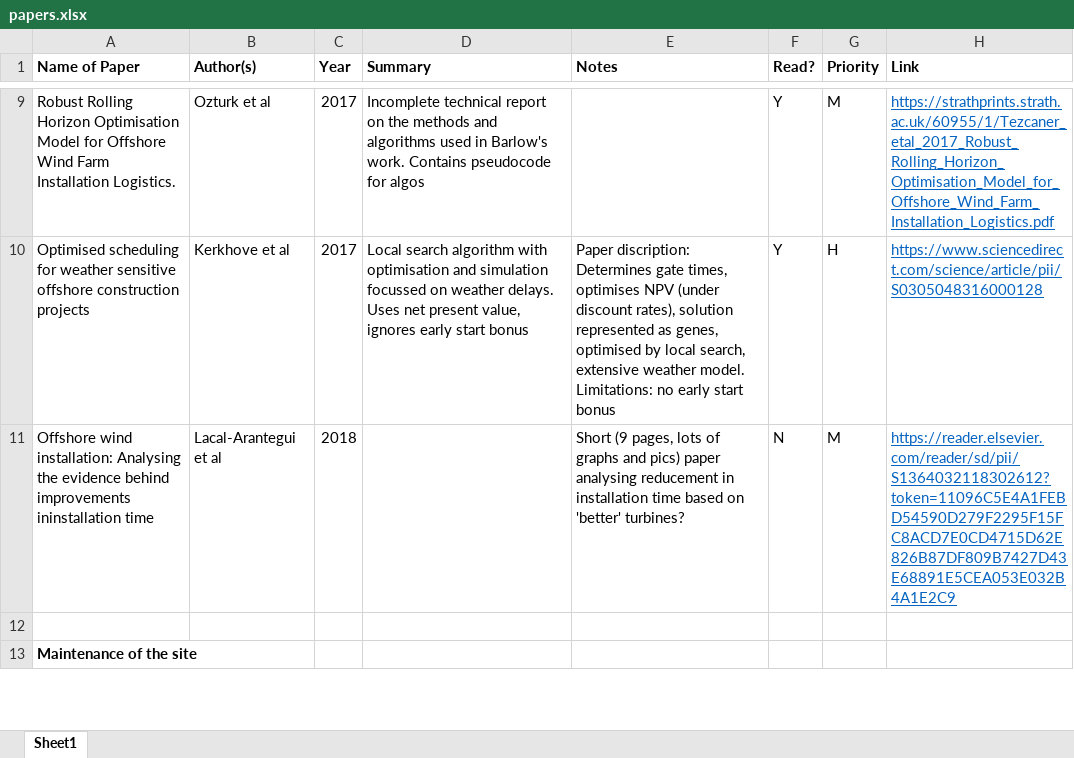
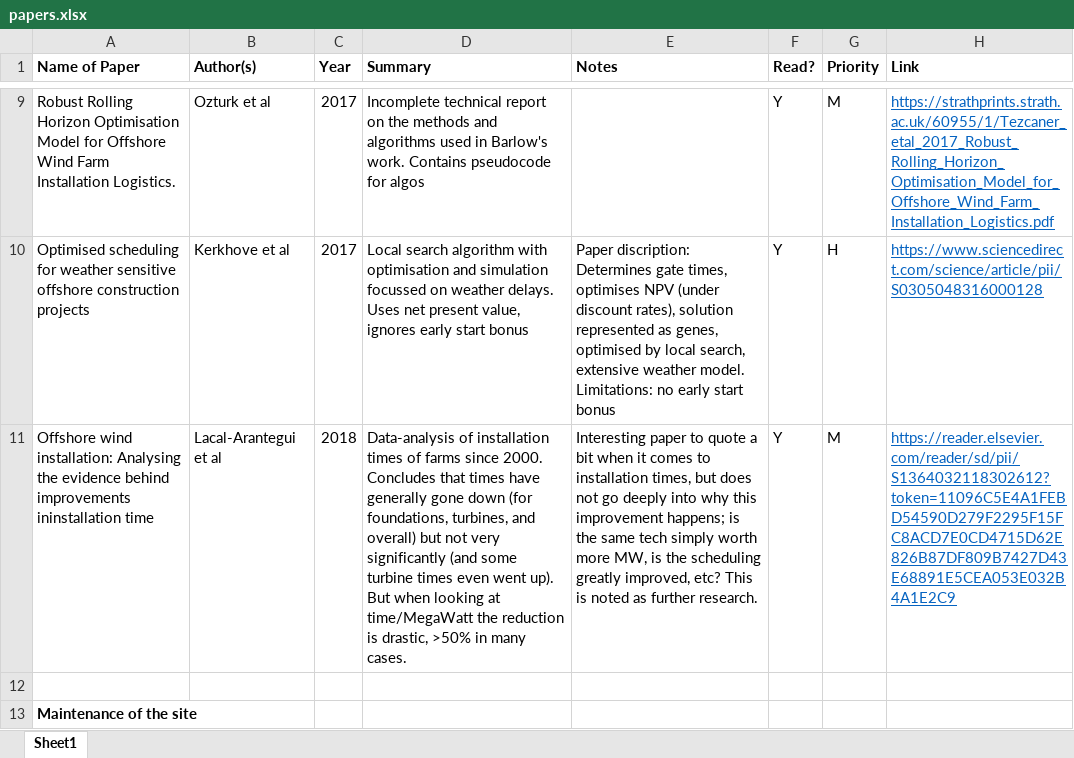
Before and after one commit to RKuipers/OffshoreWindFarms, an Excel workbook: papers.xlsx, sheet Sheet1, drawn as a sheet; only a part is shown, gaps mark what is left out; values as stored, in another font and other column widths than the file's, no borders; conditional formats not drawn; the diff names each change by its address in the sheet, - before the commit and + after, or states it on an @@ line.

Commit message:
Added Lacal paper to sheet and report

```diff
--- a/papers.xlsx (sheet Sheet1)
+++ b/papers.xlsx (sheet Sheet1)
-D11 (Summary): (empty)
+D11 (Summary): Data-analysis of installation times of farms since 2000. Concludes that times have generally gone down (for foundations, turbines, and overall) but not very significantly (and some turbine times even went up). But when looking at time/MegaWatt the reduction is drastic, >50% in many cases.
-E11 (Notes): Short (9 pages, lots of graphs and pics) paper analysing reducement in installation time based on 'better' turbines?
+E11 (Notes): Interesting paper to quote a bit when it comes to installation times, but does not go deeply into why this improvement happens; is the same tech simply worth more MW, is the scheduling greatly improved, etc? This is noted as further research.
-F11 (Read?): N
+F11 (Read?): Y
```
Also changed, not shown: 8 other files.
